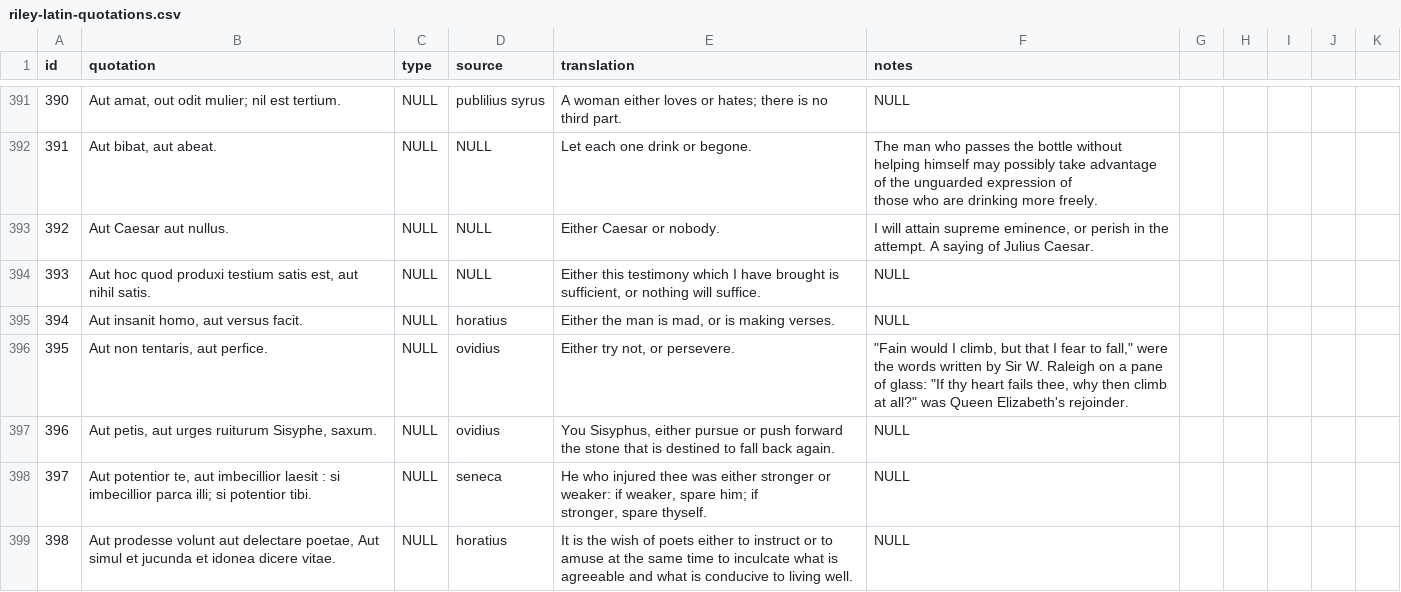
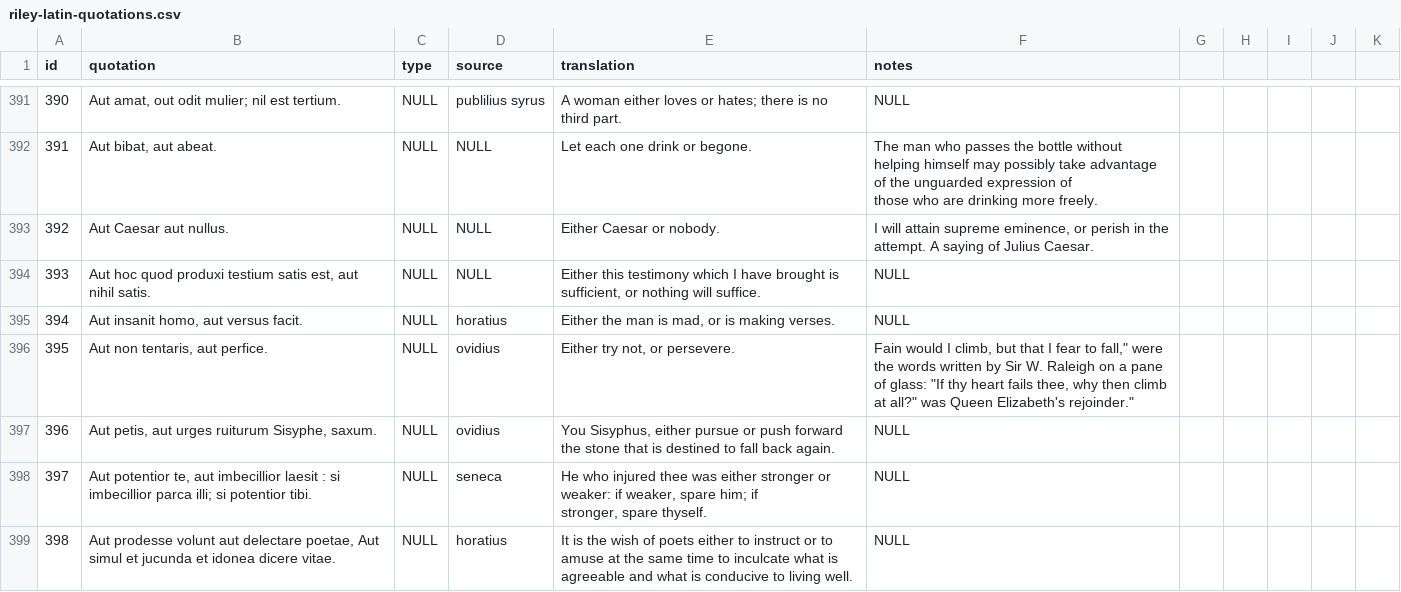
Before and after one commit to gfranzini/riley-latin-quotations, a CSV file: riley-latin-quotations.csv, drawn as a sheet; only a part is shown, gaps mark what is left out; the diff covers the shown part only; the diff names each change by its address in the sheet, - before the commit and + after, or states it on an @@ line.

```diff
--- a/riley-latin-quotations.csv
+++ b/riley-latin-quotations.csv
-F396 (notes): "Fain would I climb, but that I fear to fall," were the words written by Sir W. Raleigh on a pane of glass: "If thy heart fails thee, why then climb at all?" was Queen Elizabeth's rejoinder.
+F396 (notes): Fain would I climb, but that I fear to fall," were the words written by Sir W. Raleigh on a pane of glass: "If thy heart fails thee, why then climb at all?" was Queen Elizabeth's rejoinder."
```
Also changed, not shown: 6 added rows, 1 removed row, 170 edited cells and row numbers in column A elsewhere in this file.
